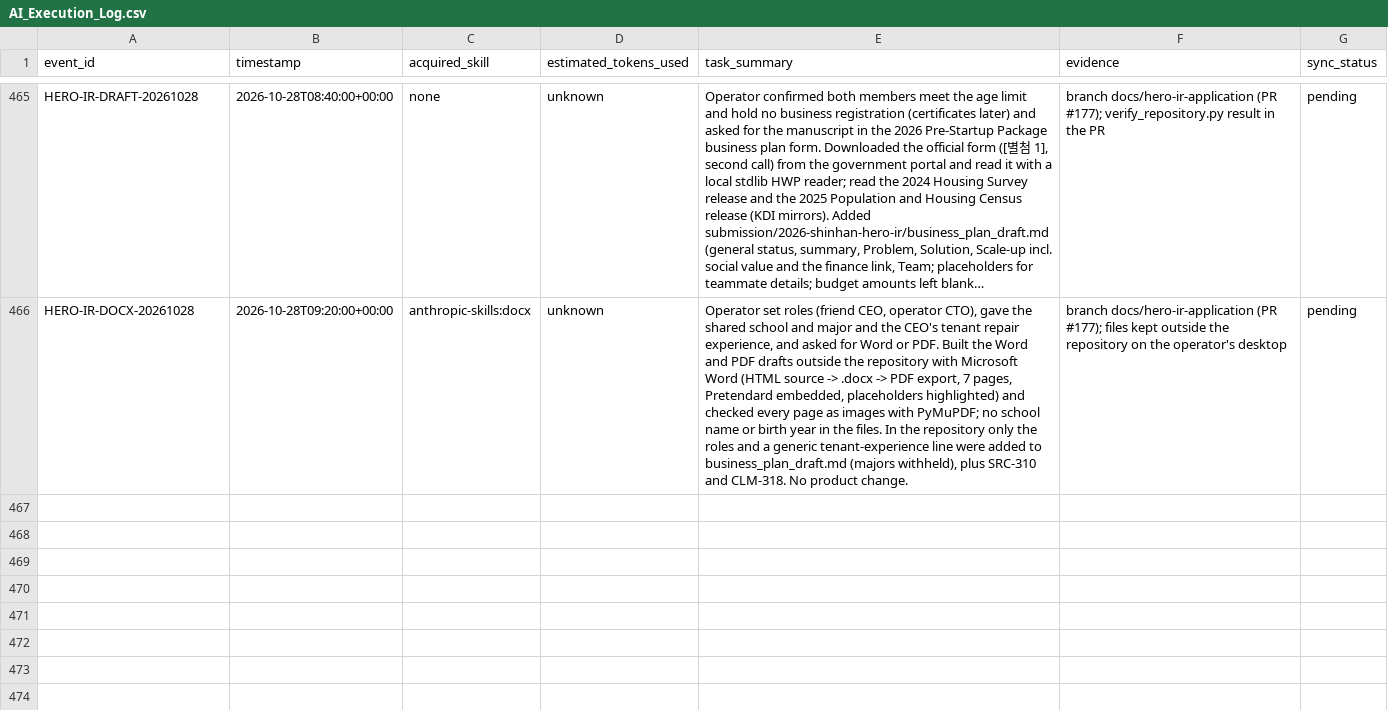
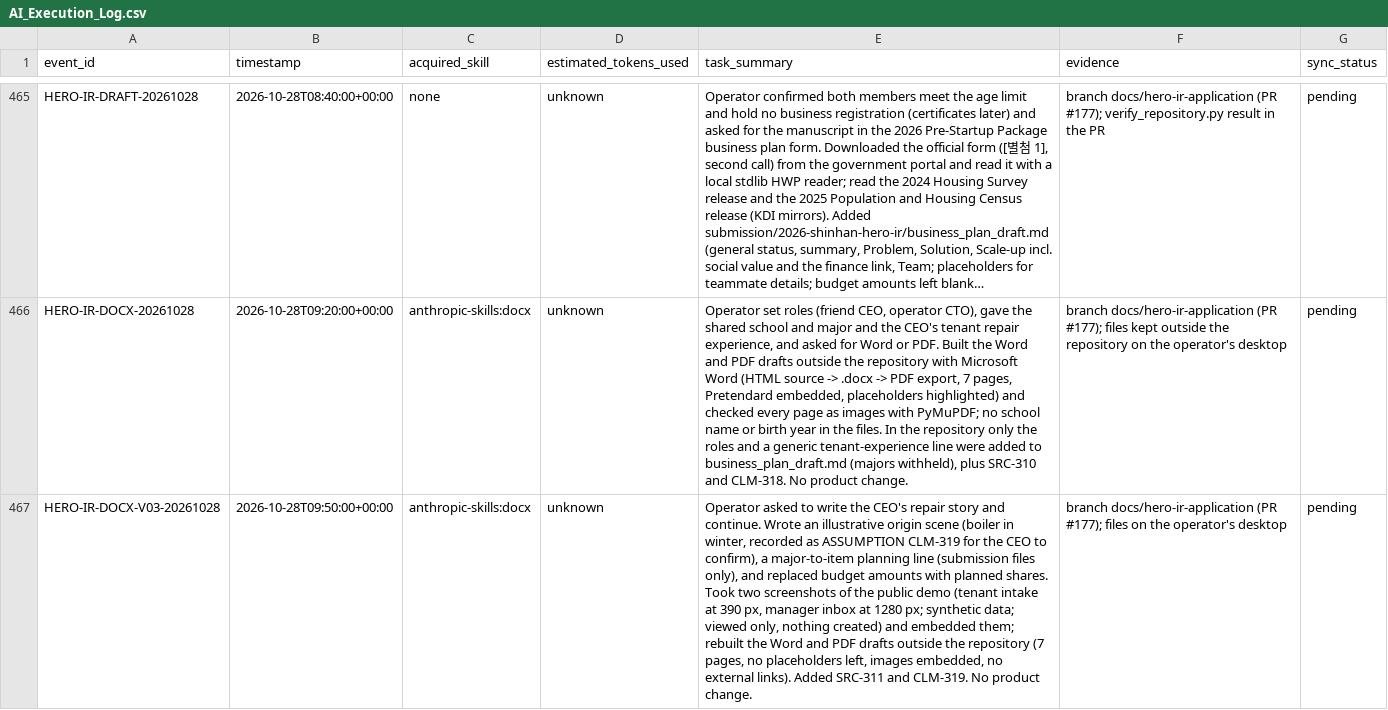
Before and after one commit to edward321416-maker/build-manager, a CSV file: ops/AI_Execution_Log.csv, drawn as a sheet; only a part is shown, gaps mark what is left out; long unchanged cells end in …; the diff names each change by its address in the sheet, - before the commit and + after, or states it on an @@ line.

```diff
--- a/ops/AI_Execution_Log.csv
+++ b/ops/AI_Execution_Log.csv
+row 467: HERO-IR-DOCX-V03-20261028 | 2026-10-28T09:50:00+00:00 | anthropic-skills:docx | unknown | Operator asked to write the CEO's repair story and continue. Wrote an illustrative origin scene (boiler in winter, recorded as ASSUMPTION CLM-319 for the CEO to confirm), a major-to-item planning line (submission files only), and replaced budget amounts with planned shares. Took two screenshots of the public demo (tenant intake at 390 px, manager inbox at 1280 px; synthetic data; viewed only, nothing created) and embedded them; rebuilt the Word and PDF drafts outside the repository (7 pages, no placeholders left, images embedded, no external links). Added SRC-311 and CLM-319. No product change. | branch docs/hero-ir-application (PR #177); files on the operator's desktop | pending
```
Also changed, not shown: research/sources/claim_registry.csv, research/sources/source_registry.csv, 2 other files.
